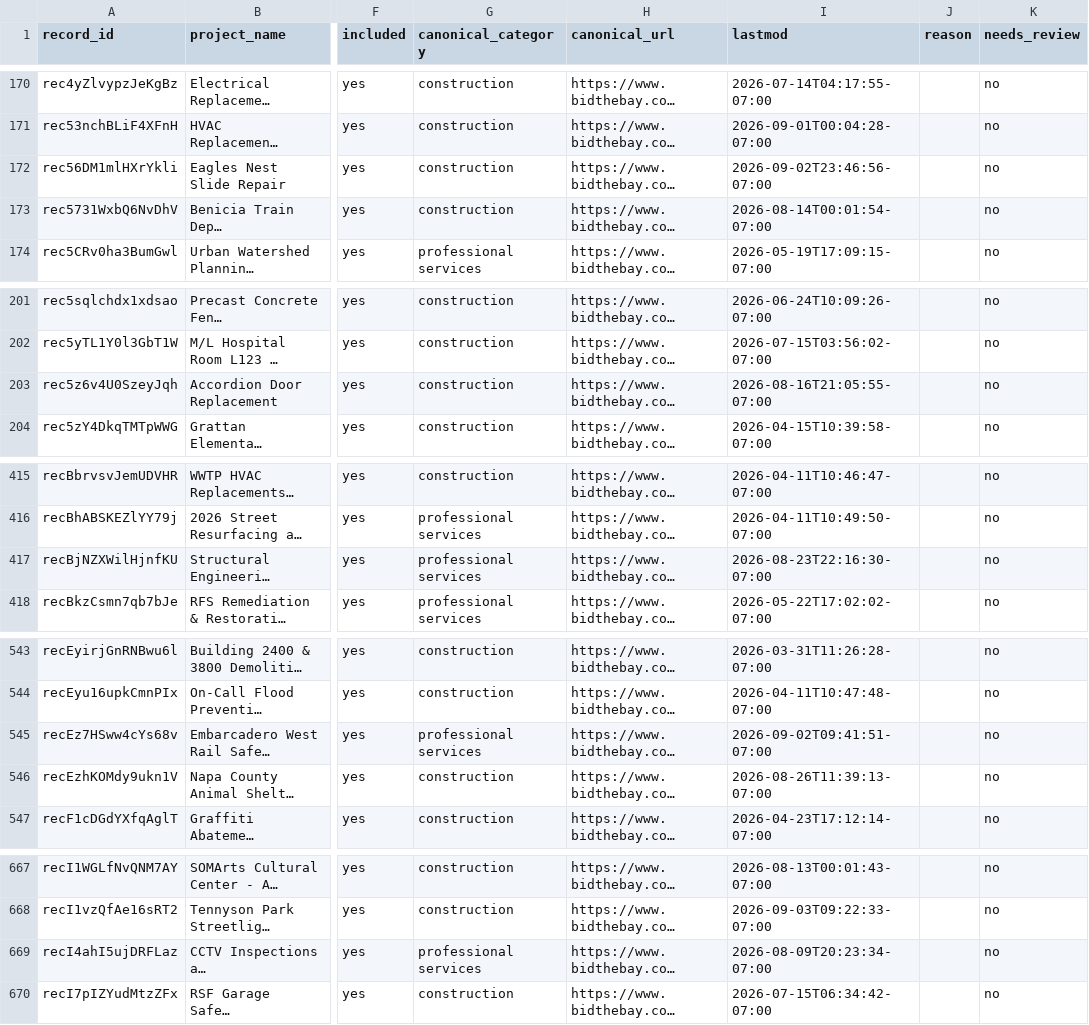
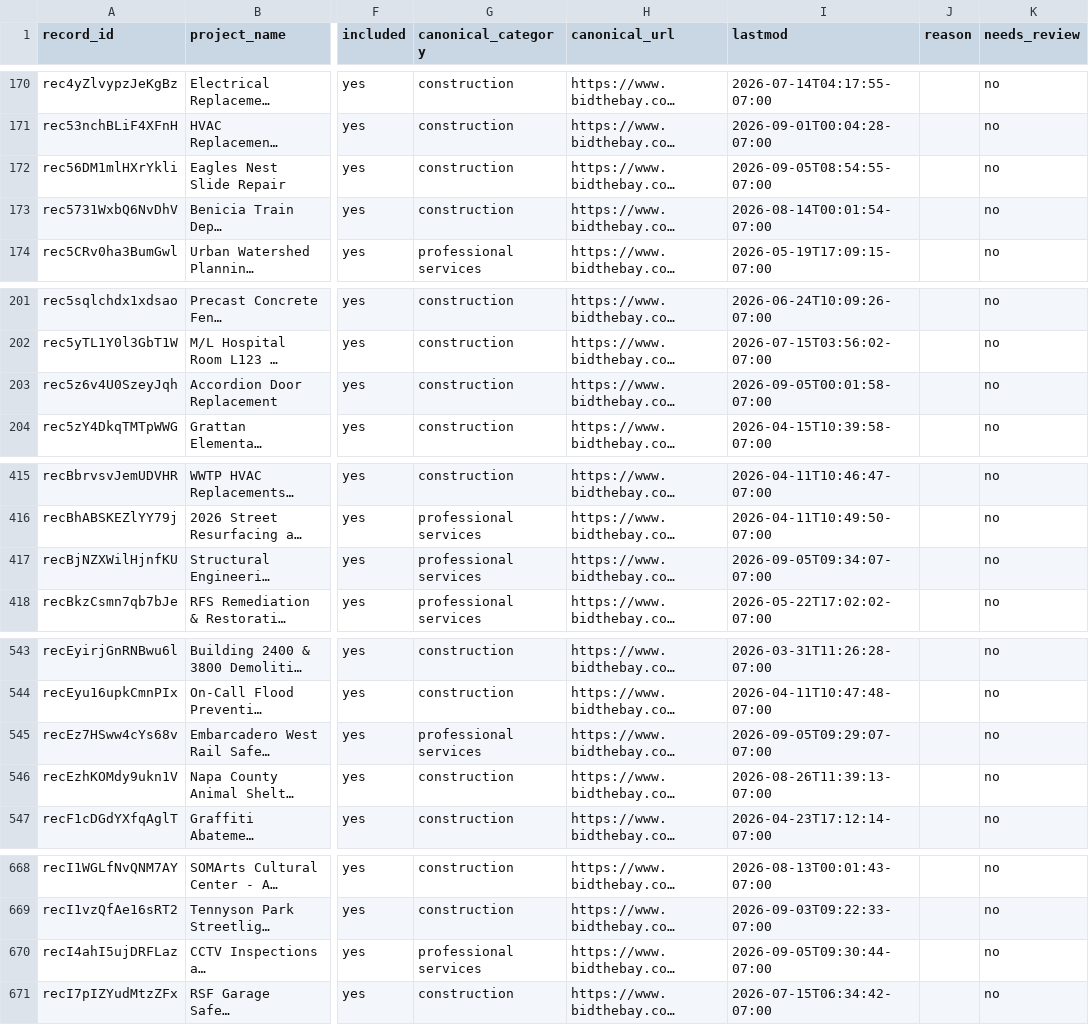
Before and after one commit to blawless23/bidthebay-sitemaps, a CSV file: reconciliation.csv, drawn as a sheet; only a part is shown, gaps mark what is left out; long unchanged cells end in …; addresses are those after the commit; the diff covers the shown part only; the diff names each change by its address in the sheet, - before the commit and + after, or states it on an @@ line.

```diff
--- a/reconciliation.csv
+++ b/reconciliation.csv
-I172 (lastmod): 2026-09-02T23:46:56-07:00
+I172 (lastmod): 2026-09-05T08:54:55-07:00
-I203 (lastmod): 2026-08-16T21:05:55-07:00
+I203 (lastmod): 2026-09-05T00:01:58-07:00
-I417 (lastmod): 2026-08-23T22:16:30-07:00
+I417 (lastmod): 2026-09-05T09:34:07-07:00
-I545 (lastmod): 2026-09-02T09:41:51-07:00
+I545 (lastmod): 2026-09-05T09:29:07-07:00
-I670 (lastmod): 2026-08-09T20:23:34-07:00
+I670 (lastmod): 2026-09-05T09:30:44-07:00
```
Also changed, not shown: 4 added rows and 11 edited cells elsewhere in this file, 6 other files.
